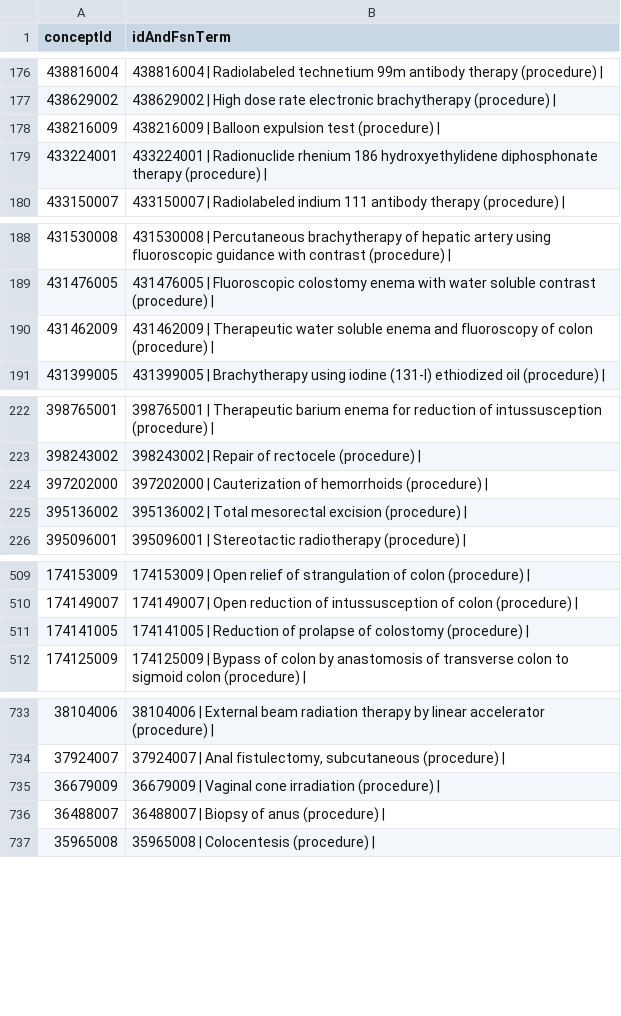
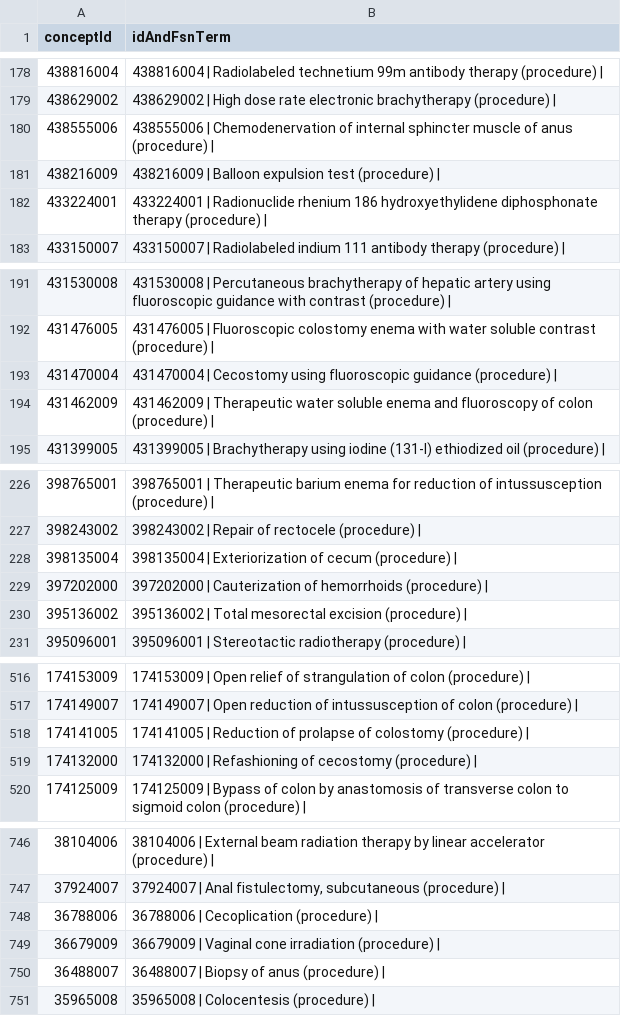
Before and after one commit to owen-dwyer/SNOquery, a CSV file: src/codelists/output/query_colorectal_2_snomed.csv, drawn as a sheet; only a part is shown, gaps mark what is left out; the diff covers the shown part only; the diff names each change by its address in the sheet, - before the commit and + after, or states it on an @@ line.

```diff
--- a/src/codelists/output/query_colorectal_2_snomed.csv
+++ b/src/codelists/output/query_colorectal_2_snomed.csv
+row 180: 438555006 | 438555006 | Chemodenervation of internal sphincter muscle of anus (procedure)
+row 193: 431470004 | 431470004 | Cecostomy using fluoroscopic guidance (procedure)
+row 228: 398135004 | 398135004 | Exteriorization of cecum (procedure)
+row 519: 174132000 | 174132000 | Refashioning of cecostomy (procedure)
+row 748: 36788006 | 36788006 | Cecoplication (procedure)
```
Also changed, not shown: 11 added rows elsewhere in this file, src/codelists/output/query_colorectal_2_opcs.csv, 50 other files.
